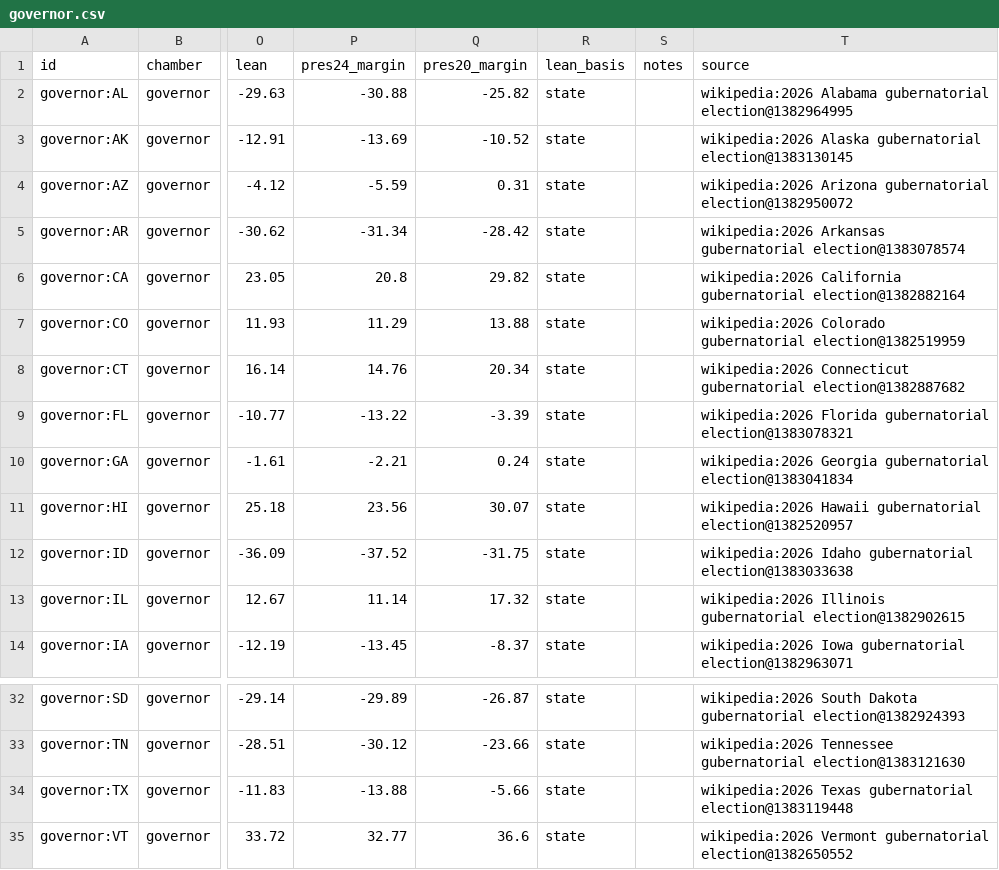
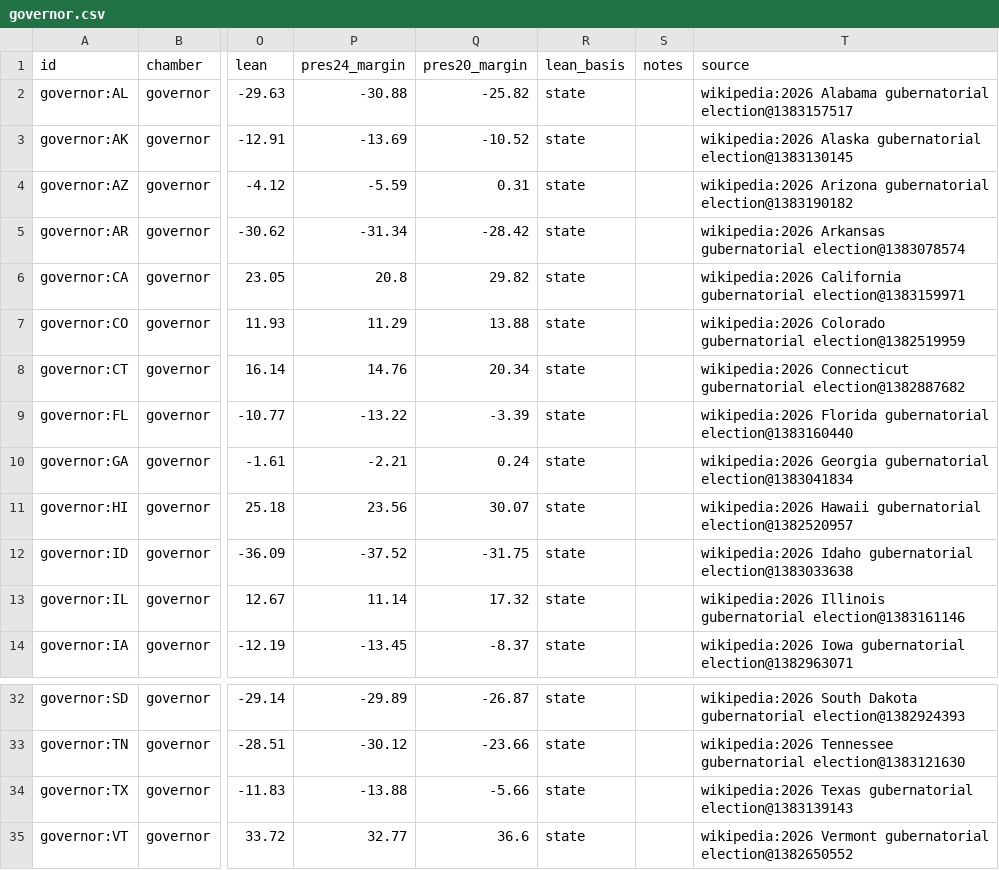
Before and after one commit to KaraZajac/MIDTERMS2026, a CSV file: data/races/governor.csv, drawn as a sheet; only a part is shown, gaps mark what is left out; the diff names each change by its address in the sheet, - before the commit and + after, or states it on an @@ line.

```diff
--- a/data/races/governor.csv
+++ b/data/races/governor.csv
-T2 (source): …Alabama gubernatorial election@1382964995
+T2 (source): …Alabama gubernatorial election@1383157517
-T4 (source): …Arizona gubernatorial election@1382950072
+T4 (source): …Arizona gubernatorial election@1383190182
-T6 (source): …California gubernatorial election@1382882164
+T6 (source): …California gubernatorial election@1383159971
-T9 (source): …Florida gubernatorial election@1383078321
+T9 (source): …Florida gubernatorial election@1383160440
-T13 (source): …Illinois gubernatorial election@1382902615
+T13 (source): …Illinois gubernatorial election@1383161146
-T34 (source): …Texas gubernatorial election@1383119448
+T34 (source): …Texas gubernatorial election@1383139143
```
Also changed, not shown: data/polls/races.csv, data/races/house.csv, 15 other files.
